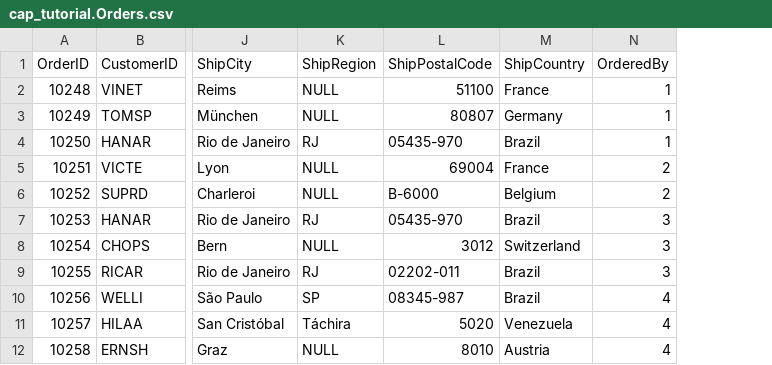
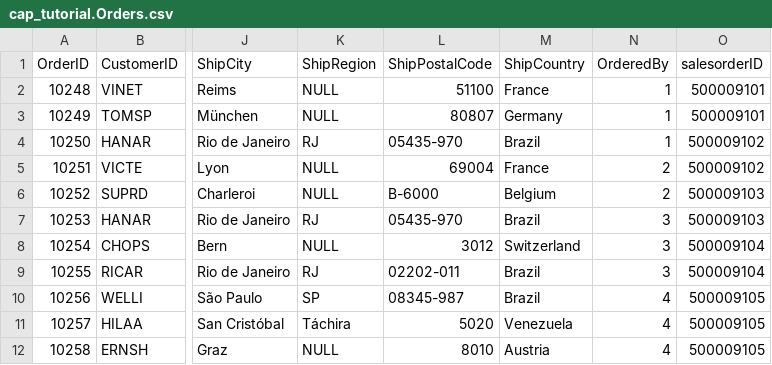
Before and after one commit to AbhijithGattu/VSCode, a CSV file: cap_tutorial/db/data/cap_tutorial.Orders.csv, drawn as a sheet; only a part is shown, gaps mark what is left out; the diff names each change by its address in the sheet, - before the commit and + after, or states it on an @@ line.

```diff
--- a/cap_tutorial/db/data/cap_tutorial.Orders.csv
+++ b/cap_tutorial/db/data/cap_tutorial.Orders.csv
+column O (salesorderID), rows 2-12: 500009101 | 500009101 | 500009102 | 500009102 | 500009103 | 500009103 | 500009104 | 500009104 | 500009105 | 500009105 | 500009105
```
Also changed, not shown: cap_tutorial/db/data/cap_tutorial-Customers.csv, cap_tutorial/db/data/cap_tutorial-SalesOrders.csv, 6 other files.
